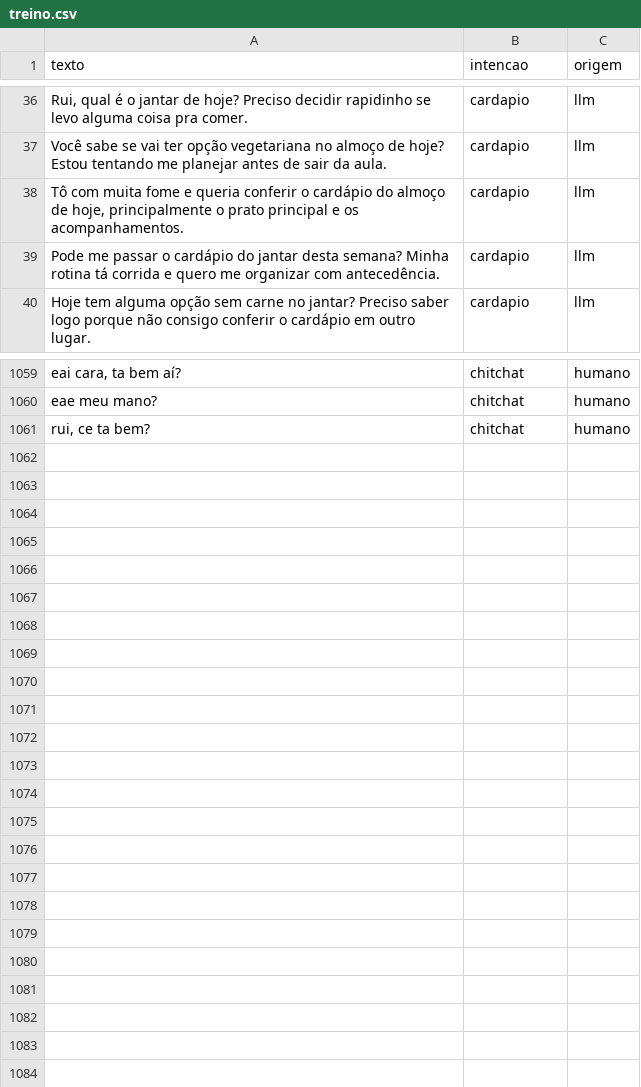
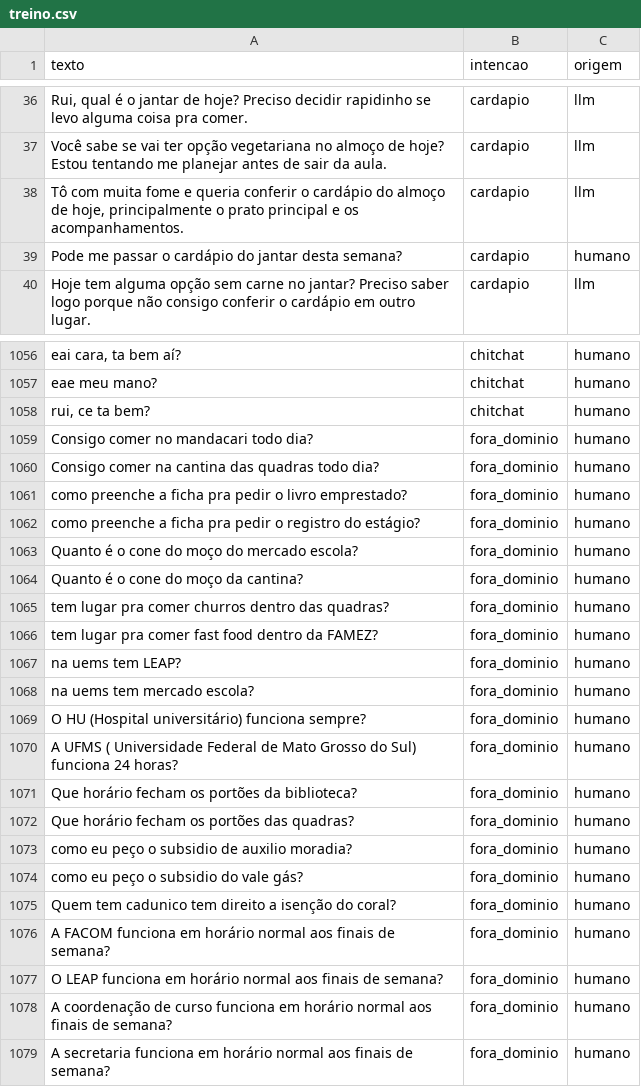
Before and after one commit to bmnogueira-ufms/IA-2026-02-TP-Chatbot, a CSV file: dados/treino.csv, drawn as a sheet; only a part is shown, gaps mark what is left out; removed rows and columns are numbered as before the commit, all else as after; the diff covers the shown part only; the diff names each change by its address in the sheet, - before the commit and + after, or states it on an @@ line.

Commit message:
Update de treino.csv

```diff
--- a/dados/treino.csv
+++ b/dados/treino.csv
-row 39: Pode me passar o cardápio do jantar desta semana? Minha rotina tá corrida e quero me organizar com antecedência. | cardapio | llm
+row 39: Pode me passar o cardápio do jantar desta semana? | cardapio | humano
+row 1059: Consigo comer no mandacari todo dia? | fora_dominio | humano
+row 1060: Consigo comer na cantina das quadras todo dia? | fora_dominio | humano
+row 1061: como preenche a ficha pra pedir o livro emprestado? | fora_dominio | humano
+row 1062: como preenche a ficha pra pedir o registro do estágio? | fora_dominio | humano
+row 1063: Quanto é o cone do moço do mercado escola? | fora_dominio | humano
+row 1064: Quanto é o cone do moço da cantina? | fora_dominio | humano
+row 1065: tem lugar pra comer churros dentro das quadras? | fora_dominio | humano
+row 1066: tem lugar pra comer fast food dentro da FAMEZ? | fora_dominio | humano
+row 1067: na uems tem LEAP? | fora_dominio | humano
+row 1068: na uems tem mercado escola? | fora_dominio | humano
+row 1069: O HU (Hospital universitário) funciona sempre? | fora_dominio | humano
+row 1070: A UFMS ( Universidade Federal de Mato Grosso do Sul) funciona 24 horas? | fora_dominio | humano
+row 1071: Que horário fecham os portões da biblioteca? | fora_dominio | humano
+row 1072: Que horário fecham os portões das quadras? | fora_dominio | humano
+row 1073: como eu peço o subsidio de auxilio moradia? | fora_dominio | humano
+row 1074: como eu peço o subsidio do vale gás? | fora_dominio | humano
+row 1075: Quem tem cadunico tem direito a isenção do coral? | fora_dominio | humano
+row 1076: A FACOM funciona em horário normal aos finais de semana? | fora_dominio | humano
+row 1077: O LEAP funciona em horário normal aos finais de semana? | fora_dominio | humano
+row 1078: A coordenação de curso funciona em horário normal aos finais de semana? | fora_dominio | humano
+row 1079: A secretaria funciona em horário normal aos finais de semana? | fora_dominio | humano
```
Also changed, not shown: 6 added rows, 9 removed rows and 21 edited cells elsewhere in this file.
